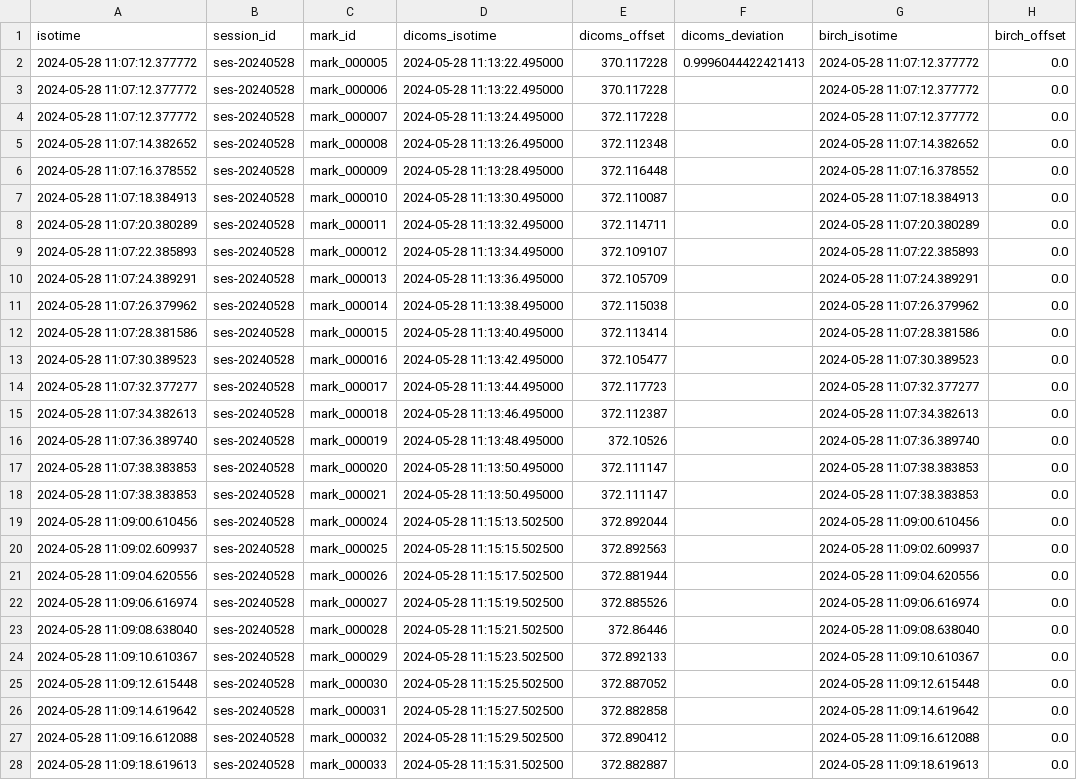
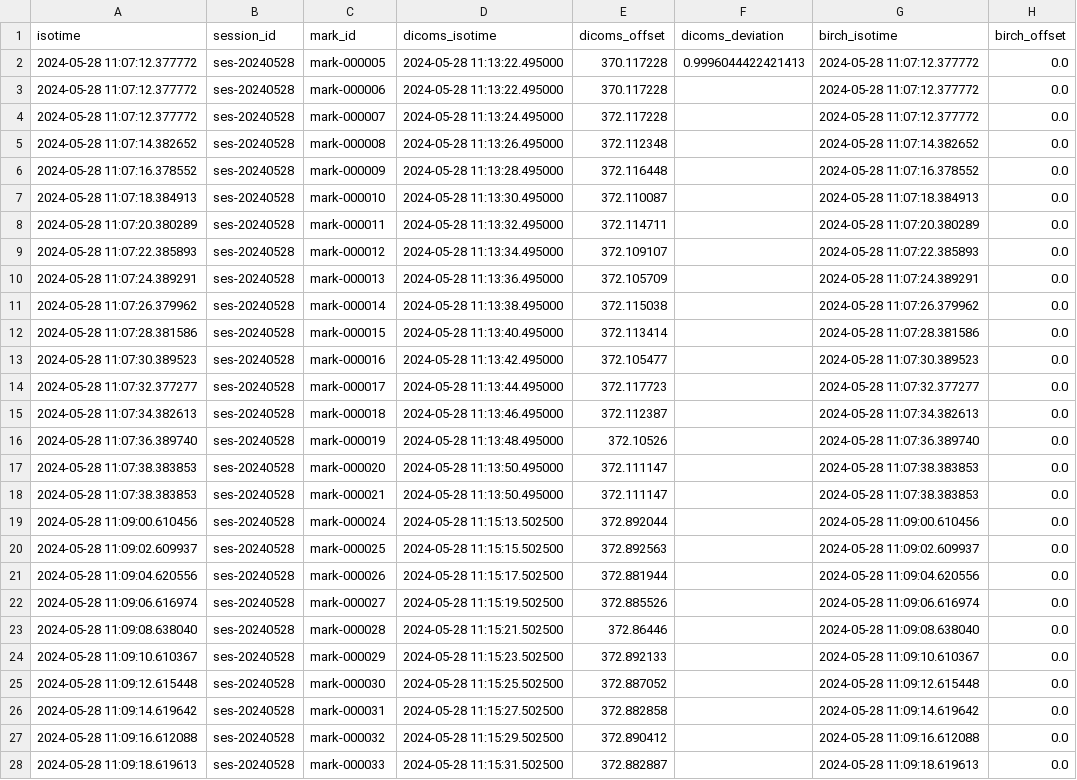
Before and after one commit to ReproNim/reproflow-data-sync, a CSV file: ses-20240528/timing-dumps/dump_tmap_ex.csv, drawn as a sheet; only a part is shown; the diff covers the shown part only; the diff names each change by its address in the sheet, - before the commit and + after, or states it on an @@ line.

Commit message:
Make consitent id values and other generated names in single style (use - instead of _ ).

```diff
--- a/ses-20240528/timing-dumps/dump_tmap_ex.csv
+++ b/ses-20240528/timing-dumps/dump_tmap_ex.csv
-C2 (mark_id): mark_000005
+C2 (mark_id): mark-000005
-C3 (mark_id): mark_000006
+C3 (mark_id): mark-000006
-C4 (mark_id): mark_000007
+C4 (mark_id): mark-000007
-C5 (mark_id): mark_000008
+C5 (mark_id): mark-000008
-C6 (mark_id): mark_000009
+C6 (mark_id): mark-000009
-C7 (mark_id): mark_000010
+C7 (mark_id): mark-000010
-C8 (mark_id): mark_000011
+C8 (mark_id): mark-000011
-C9 (mark_id): mark_000012
+C9 (mark_id): mark-000012
-C10 (mark_id): mark_000013
+C10 (mark_id): mark-000013
-C11 (mark_id): mark_000014
+C11 (mark_id): mark-000014
-C12 (mark_id): mark_000015
+C12 (mark_id): mark-000015
-C13 (mark_id): mark_000016
+C13 (mark_id): mark-000016
-C14 (mark_id): mark_000017
+C14 (mark_id): mark-000017
-C15 (mark_id): mark_000018
+C15 (mark_id): mark-000018
-C16 (mark_id): mark_000019
+C16 (mark_id): mark-000019
-C17 (mark_id): mark_000020
+C17 (mark_id): mark-000020
-C18 (mark_id): mark_000021
+C18 (mark_id): mark-000021
-C19 (mark_id): mark_000024
+C19 (mark_id): mark-000024
-C20 (mark_id): mark_000025
+C20 (mark_id): mark-000025
-C21 (mark_id): mark_000026
+C21 (mark_id): mark-000026
-C22 (mark_id): mark_000027
+C22 (mark_id): mark-000027
-C23 (mark_id): mark_000028
+C23 (mark_id): mark-000028
-C24 (mark_id): mark_000029
+C24 (mark_id): mark-000029
-C25 (mark_id): mark_000030
+C25 (mark_id): mark-000030
-C26 (mark_id): mark_000031
+C26 (mark_id): mark-000031
-C27 (mark_id): mark_000032
+C27 (mark_id): mark-000032
-C28 (mark_id): mark_000033
+C28 (mark_id): mark-000033
```
Also changed, not shown: 5 edited cells elsewhere in this file, ses-20240604/timing-dumps/dump_tmap_ex.csv, ses-20240809/timing-dumps/dump_tmap_ex.csv, 46 other files.
